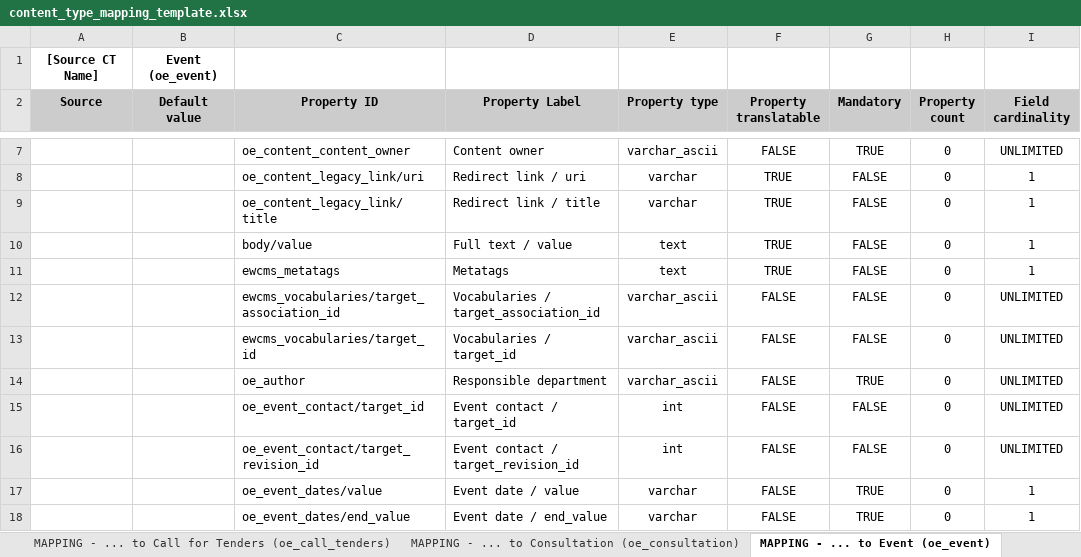
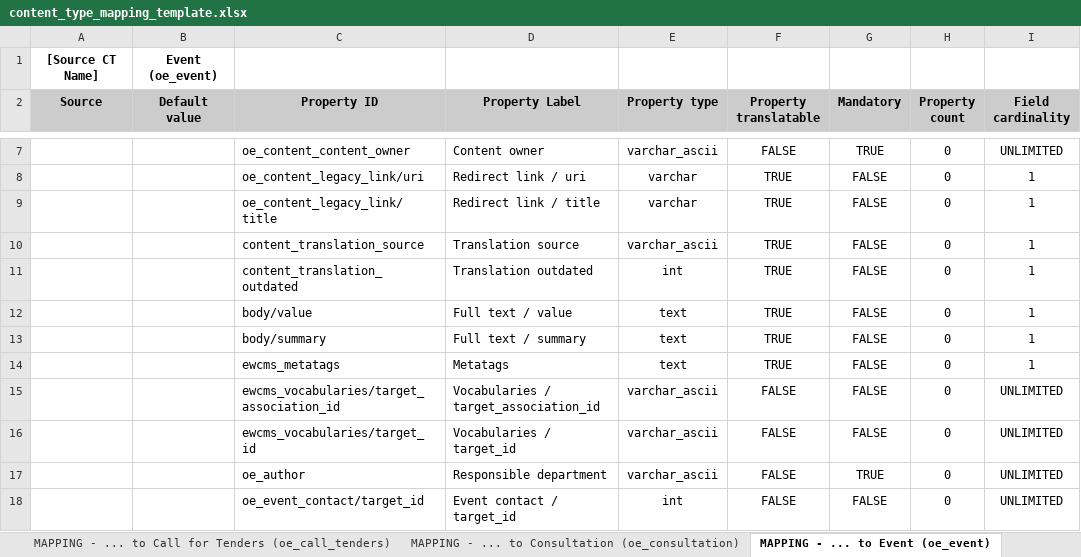
Before and after one commit to ioannis-ampatzis/dmt_mapping_template_creation, an Excel workbook: templates/content_type_mapping_template.xlsx, sheet MAPPING - ... to Event (oe_event), drawn as a sheet; only a part is shown, gaps mark what is left out; the shorter side is filled out with more unchanged rows; values as stored, in another font and other column widths than the file's, no borders; the diff names each change by its address in the sheet, - before the commit and + after, or states it on an @@ line.

Commit message:
D8MT-1100: Update the mapping templates (EWCMS 1.21.2).

```diff
--- a/templates/content_type_mapping_template.xlsx (sheet MAPPING - ... to Event (oe_event))
+++ b/templates/content_type_mapping_template.xlsx (sheet MAPPING - ... to Event (oe_event))
+row 10:  |  | content_translation_source | Translation source | varchar_ascii | TRUE | FALSE | 0 | 1
+row 11:  |  | content_translation_outdated | Translation outdated | int | TRUE | FALSE | 0 | 1
+row 13:  |  | body/summary | Full text / summary | text | TRUE | FALSE | 0 | 1
```
Also changed, not shown: sheet MAPPING - ... to Organisation (oe_organisation), sheet MAPPING - ... to Publication (oe_publication), sheet MAPPING - ... to Call for Tenders (oe_call_tenders), sheet MAPPING - ... to Call for Proposals (oe_call_proposals), sheet MAPPING - ... to Person (oe_person), sheet MAPPING - ... to Consultation (oe_consultation), templates/assets_mapping_template.xlsx.
